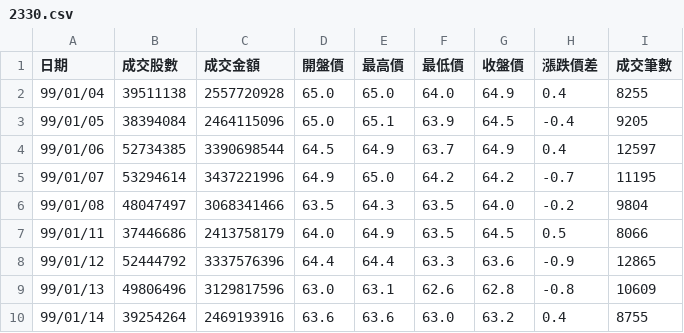
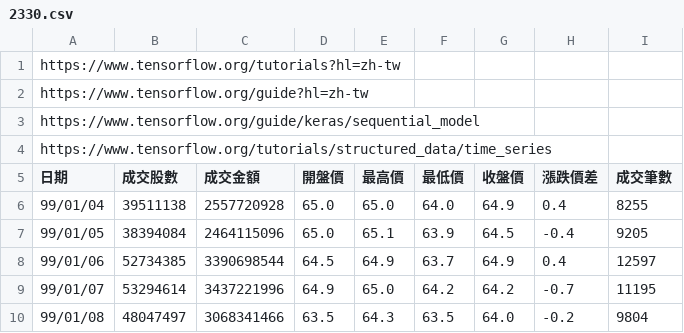
Before and after one commit to jscode1972/Backup2023, a CSV file: 機器學習-DEMO/2330.csv, drawn as a sheet; only a part is shown; the shorter side is filled out with more unchanged rows.

Commit message:
Update 2330.csv

```diff
--- a/機器學習-DEMO/2330.csv
+++ b/機器學習-DEMO/2330.csv
@@ -1 +1,5 @@
+https://www.tensorflow.org/tutorials?hl=zh-tw
+https://www.tensorflow.org/guide?hl=zh-tw
+https://www.tensorflow.org/guide/keras/sequential_model
+https://www.tensorflow.org/tutorials/structured_data/time_series
 日期,成交股數,成交金額,開盤價,最高價,最低價,收盤價,漲跌價差,成交筆數
```
